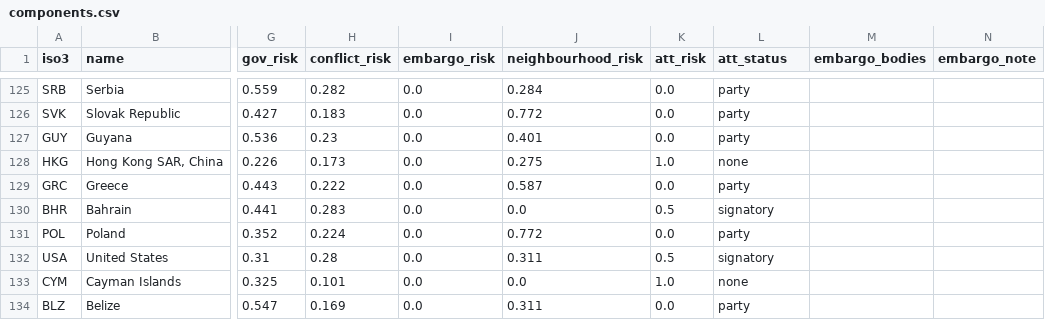
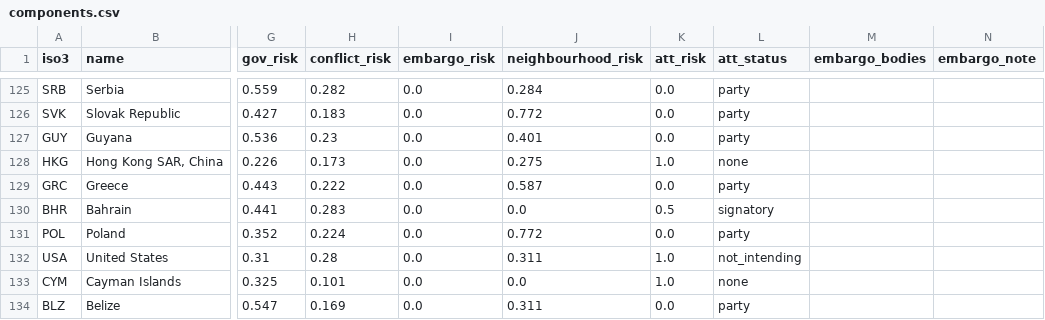
Before and after one commit to thomasdido08-code/diversion-risk-scorer, a CSV file: data/raw/components.csv, drawn as a sheet; only a part is shown, gaps mark what is left out; the diff names each change by its address in the sheet, - before the commit and + after, or states it on an @@ line.

```diff
--- a/data/raw/components.csv
+++ b/data/raw/components.csv
-K132 (att_risk): 0.5
+K132 (att_risk): 1.0
-L132 (att_status): signatory
+L132 (att_status): not_intending
```
Also changed, not shown: data/derived/retransfer_preview.csv, data/derived/scores.csv, 11 other files.
